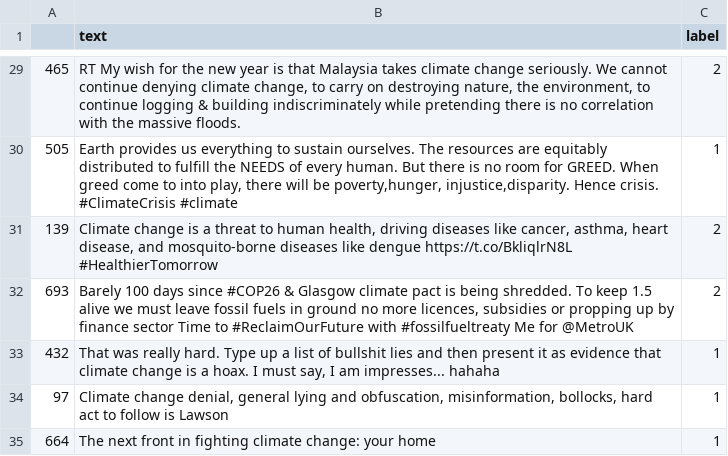
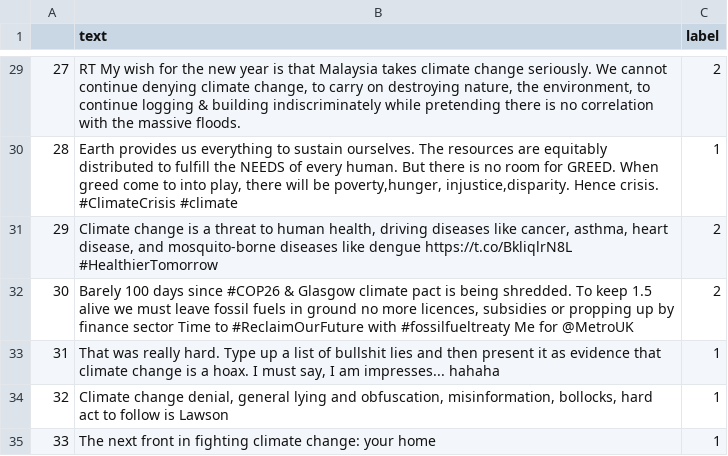
Before and after one commit to houx15/alpaca-lora, a CSV file: dataset/climate/test-regression.csv, drawn as a sheet; only a part is shown, gaps mark what is left out; the diff covers the shown part only.

```diff
--- a/dataset/climate/test-regression.csv
+++ b/dataset/climate/test-regression.csv
@@ -29,7 +29,7 @@
-465,"RT My wish for the new year is that Malaysia takes climate change seriously. We cannot continue denying climate change, to carry on destroying nature, the environment, to continue logging & building indiscriminately while pretending there is no correlation with the massive floods.",2
-505,"Earth provides us everything to sustain ourselves. The resources are equitably distributed to fulfill the NEEDS of every human. But there is no room for GREED. When greed come to into play, there will be poverty,hunger, injustice,disparity. Hence crisis. #ClimateCrisis #climate ",1
-139,"Climate change is a threat to human health, driving diseases like cancer, asthma, heart disease, and mosquito-borne diseases like dengue https://t.co/BkliqlrN8L #HealthierTomorrow ",2
-693,"Barely 100 days since #COP26 & Glasgow climate pact is being shredded. To keep 1.5 alive we must leave fossil fuels in ground  no more licences, subsidies or propping up by finance sector Time to #ReclaimOurFuture with #fossilfueltreaty Me for @MetroUK ",2
-432,"That was really hard. Type up a list of bullshit lies and then present it as evidence that climate change is a hoax. I must say, I am impresses... hahaha",1
-97,"Climate change denial, general lying and obfuscation, misinformation, bollocks, hard act to follow is Lawson",1
-664,The next front in fighting climate change: your home ,1
+27,"RT My wish for the new year is that Malaysia takes climate change seriously. We cannot continue denying climate change, to carry on destroying nature, the environment, to continue logging & building indiscriminately while pretending there is no correlation with the massive floods.",2
+28,"Earth provides us everything to sustain ourselves. The resources are equitably distributed to fulfill the NEEDS of every human. But there is no room for GREED. When greed come to into play, there will be poverty,hunger, injustice,disparity. Hence crisis. #ClimateCrisis #climate ",1
+29,"Climate change is a threat to human health, driving diseases like cancer, asthma, heart disease, and mosquito-borne diseases like dengue https://t.co/BkliqlrN8L #HealthierTomorrow ",2
+30,"Barely 100 days since #COP26 & Glasgow climate pact is being shredded. To keep 1.5 alive we must leave fossil fuels in ground  no more licences, subsidies or propping up by finance sector Time to #ReclaimOurFuture with #fossilfueltreaty Me for @MetroUK ",2
+31,"That was really hard. Type up a list of bullshit lies and then present it as evidence that climate change is a hoax. I must say, I am impresses... hahaha",1
+32,"Climate change denial, general lying and obfuscation, misinformation, bollocks, hard act to follow is Lawson",1
+33,The next front in fighting climate change: your home ,1
```
Also changed, not shown: 27 edited cells elsewhere in this file, dataset/climate/train-regression.csv, dataset/climate/validate-regression.csv, 33 other files.
